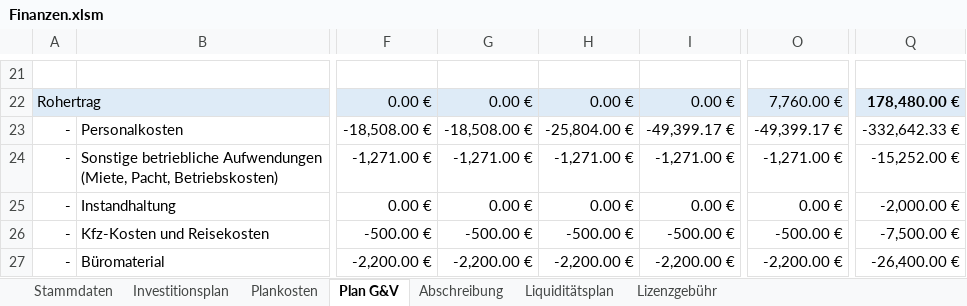
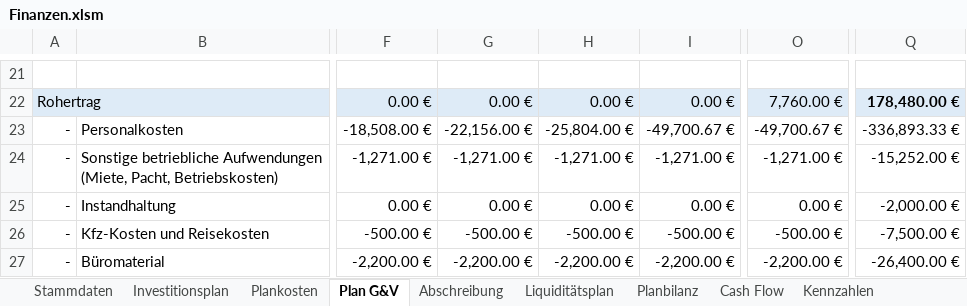
Before and after one commit to thunderbug1/BWL, an Excel workbook: Finanzen/Finanzen.xlsm, sheet Plan G&V, drawn as a sheet; only a part is shown, gaps mark what is left out; values as stored, in another font and other column widths than the file's, no borders; the diff covers the shown part only; the diff names each change by its address in the sheet, - before the commit and + after, or states it on an @@ line.

```diff
--- a/Finanzen/Finanzen.xlsm (sheet Plan G&V)
+++ b/Finanzen/Finanzen.xlsm (sheet Plan G&V)
+sheet tab: Planbilanz
+sheet tab: Cash Flow
+sheet tab: Kennzahlen
-G23: -18,508.00 €
+G23: -22,156.00 €
-I23: -49,399.17 €
+I23: -49,700.67 €
-O23: -49,399.17 €
+O23: -49,700.67 €
-Q23: -332,642.33 €
+Q23: -336,893.33 €
```
Also changed, not shown: 8 added rows, 8 removed rows and 11 edited cells elsewhere in this sheet, sheet Liquiditätsplan, sheet Plankosten, sheet Investitionsplan, sheet Abschreibung, sheet Stammdaten, formulas that keep their value, hidden cells.
